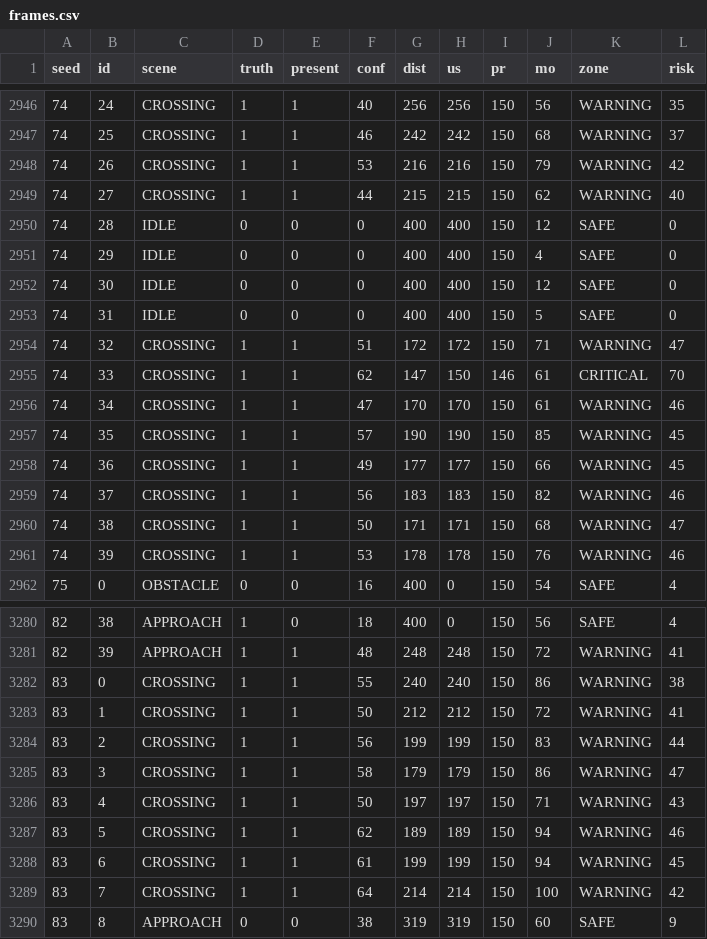
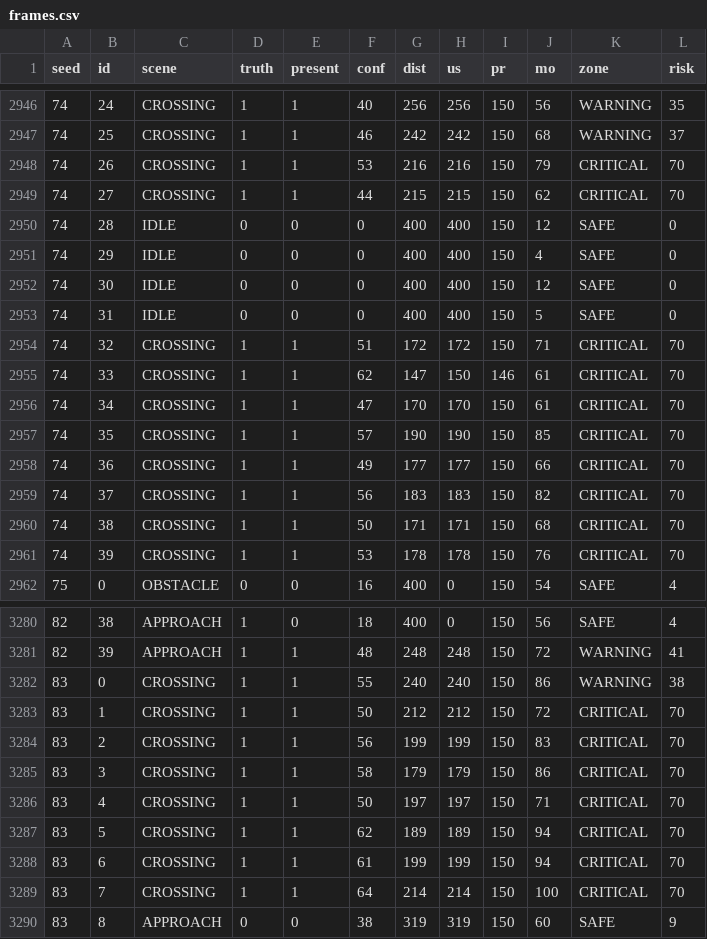
Before and after one commit to Vedavyasa21/school-bus-soc, a CSV file: experiments_extra/results/frames.csv, drawn as a sheet; only a part is shown, gaps mark what is left out; the diff covers the shown part only.

```diff
--- a/experiments_extra/results/frames.csv
+++ b/experiments_extra/results/frames.csv
@@ -2947,4 +2947,4 @@ seed,id,scene,truth,present,conf,dist,us,pr,mo,zone,risk
 74,25,CROSSING,1,1,46,242,242,150,68,WARNING,37
-74,26,CROSSING,1,1,53,216,216,150,79,WARNING,42
-74,27,CROSSING,1,1,44,215,215,150,62,WARNING,40
+74,26,CROSSING,1,1,53,216,216,150,79,CRITICAL,70
+74,27,CROSSING,1,1,44,215,215,150,62,CRITICAL,70
 74,28,IDLE,0,0,0,400,400,150,12,SAFE,0
@@ -2953,10 +2953,10 @@ seed,id,scene,truth,present,conf,dist,us,pr,mo,zone,risk
 74,31,IDLE,0,0,0,400,400,150,5,SAFE,0
-74,32,CROSSING,1,1,51,172,172,150,71,WARNING,47
+74,32,CROSSING,1,1,51,172,172,150,71,CRITICAL,70
 74,33,CROSSING,1,1,62,147,150,146,61,CRITICAL,70
-74,34,CROSSING,1,1,47,170,170,150,61,WARNING,46
-74,35,CROSSING,1,1,57,190,190,150,85,WARNING,45
-74,36,CROSSING,1,1,49,177,177,150,66,WARNING,45
-74,37,CROSSING,1,1,56,183,183,150,82,WARNING,46
-74,38,CROSSING,1,1,50,171,171,150,68,WARNING,47
-74,39,CROSSING,1,1,53,178,178,150,76,WARNING,46
+74,34,CROSSING,1,1,47,170,170,150,61,CRITICAL,70
+74,35,CROSSING,1,1,57,190,190,150,85,CRITICAL,70
+74,36,CROSSING,1,1,49,177,177,150,66,CRITICAL,70
+74,37,CROSSING,1,1,56,183,183,150,82,CRITICAL,70
+74,38,CROSSING,1,1,50,171,171,150,68,CRITICAL,70
+74,39,CROSSING,1,1,53,178,178,150,76,CRITICAL,70
 75,0,OBSTACLE,0,0,16,400,0,150,54,SAFE,4
@@ -3282,9 +3282,9 @@ seed,id,scene,truth,present,conf,dist,us,pr,mo,zone,risk
 83,0,CROSSING,1,1,55,240,240,150,86,WARNING,38
-83,1,CROSSING,1,1,50,212,212,150,72,WARNING,41
-83,2,CROSSING,1,1,56,199,199,150,83,WARNING,44
-83,3,CROSSING,1,1,58,179,179,150,86,WARNING,47
-83,4,CROSSING,1,1,50,197,197,150,71,WARNING,43
-83,5,CROSSING,1,1,62,189,189,150,94,WARNING,46
-83,6,CROSSING,1,1,61,199,199,150,94,WARNING,45
-83,7,CROSSING,1,1,64,214,214,150,100,WARNING,42
+83,1,CROSSING,1,1,50,212,212,150,72,CRITICAL,70
+83,2,CROSSING,1,1,56,199,199,150,83,CRITICAL,70
+83,3,CROSSING,1,1,58,179,179,150,86,CRITICAL,70
+83,4,CROSSING,1,1,50,197,197,150,71,CRITICAL,70
+83,5,CROSSING,1,1,62,189,189,150,94,CRITICAL,70
+83,6,CROSSING,1,1,61,199,199,150,94,CRITICAL,70
+83,7,CROSSING,1,1,64,214,214,150,100,CRITICAL,70
 83,8,APPROACH,0,0,38,319,319,150,60,SAFE,9
```
Also changed, not shown: 164 edited cells elsewhere in this file, experiments_extra/results/seed2024.csv, experiments_extra/results/summary.csv, 31 other files.
